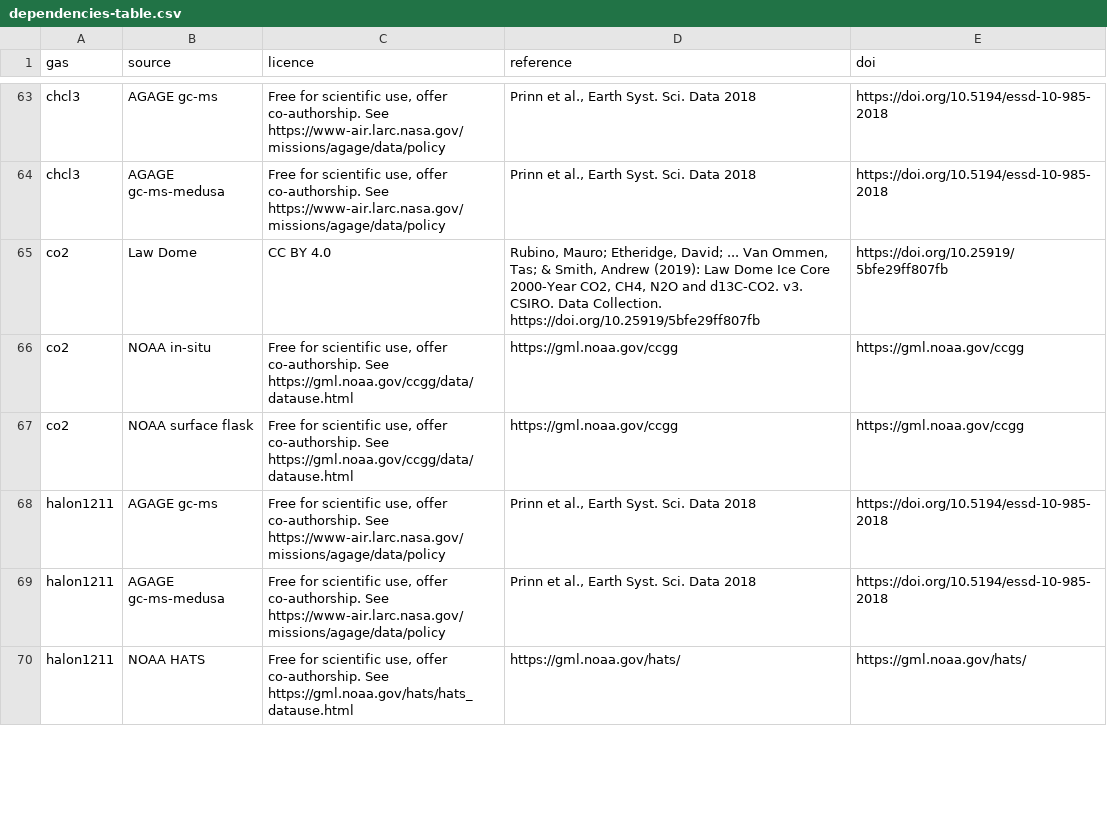
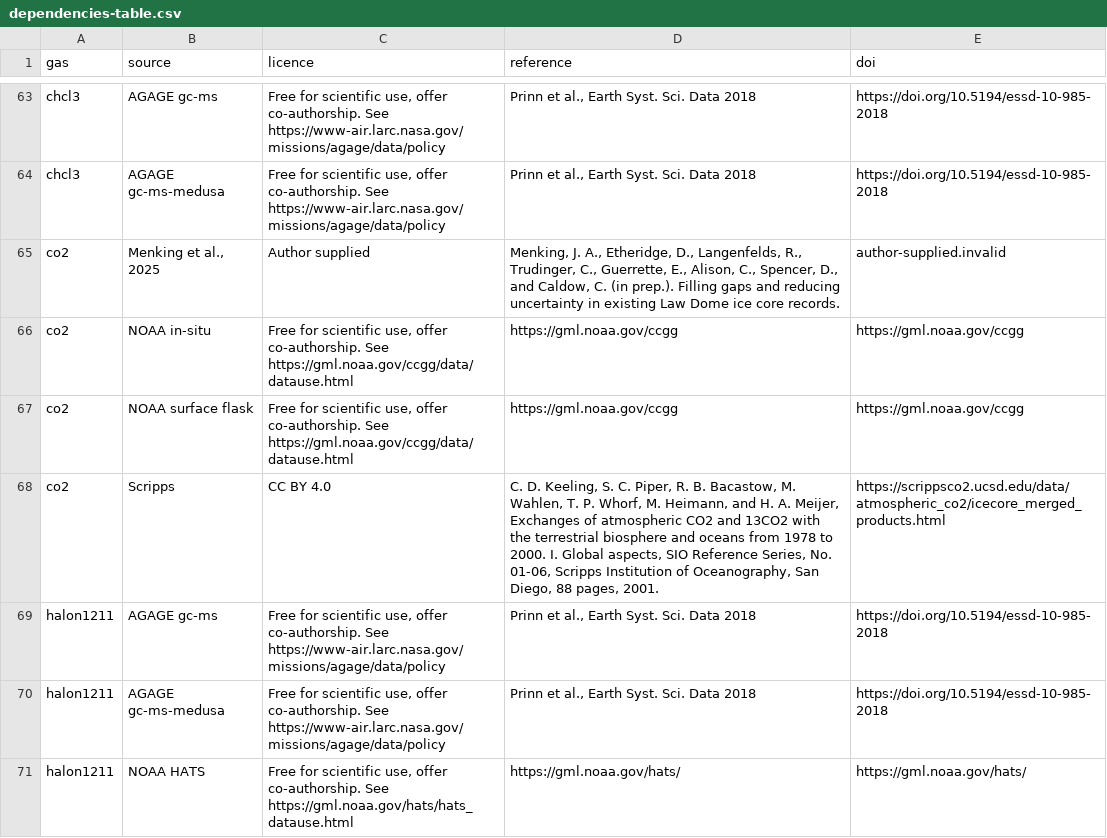
Before and after one commit to climate-resource/CMIP-GHG-Concentration-Generation, a CSV file: dependencies-table.csv, drawn as a sheet; only a part is shown, gaps mark what is left out; removed rows and columns are numbered as before the commit, all else as after; the diff names each change by its address in the sheet, - before the commit and + after, or states it on an @@ line.

Commit message:
Update dependency table

```diff
--- a/dependencies-table.csv
+++ b/dependencies-table.csv
-row 65: co2 | Law Dome | CC BY 4.0 | Rubino, Mauro; Etheridge, David; ... Van Ommen, Tas; & Smith, Andrew (2019): Law Dome Ice Core 2000-Year CO2, CH4, N2O and d13C-CO2. v3. CSIRO. Data Collection. https://doi.org/10.25919/5bfe29ff807fb | https://doi.org/10.25919/5bfe29ff807fb
+row 65: co2 | Menking et al., 2025 | Author supplied | Menking, J. A., Etheridge, D., Langenfelds, R., Trudinger, C., Guerrette, E., Alison, C., Spencer, D., and Caldow, C. (in prep.). Filling gaps and reducing uncertainty in existing Law Dome ice core records. | author-supplied.invalid
+row 68: co2 | Scripps | CC BY 4.0 | C. D. Keeling, S. C. Piper, R. B. Bacastow, M. Wahlen, T. P. Whorf, M. Heimann, and H. A. Meijer, Exchanges of atmospheric CO2 and 13CO2 with the terrestrial biosphere and oceans from 1978 to 2000. I. Global aspects, SIO Reference Series, No. 01-06, Scripps Institution of Oceanography, San Diego, 88 pages, 2001. | https://scrippsco2.ucsd.edu/data/atmospheric_co2/icecore_merged_products.html
```
Also changed, not shown: 3 other files.
